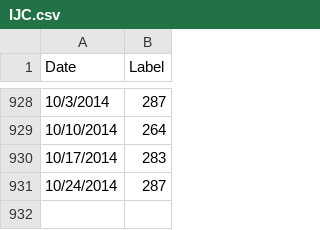
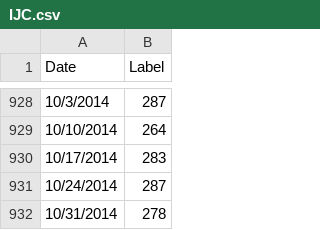
Before and after one commit to gorilazz/BP, a CSV file: IJC/GroundTruth/IJC.csv, drawn as a sheet; only a part is shown, gaps mark what is left out.

```diff
--- a/IJC/GroundTruth/IJC.csv
+++ b/IJC/GroundTruth/IJC.csv
@@ -931 +931,2 @@ Date,Label
 10/24/2014,287
+10/31/2014,278
```
Also changed, not shown: NFP/Features/AR/ARDelta_Full.csv, 10 other files.
